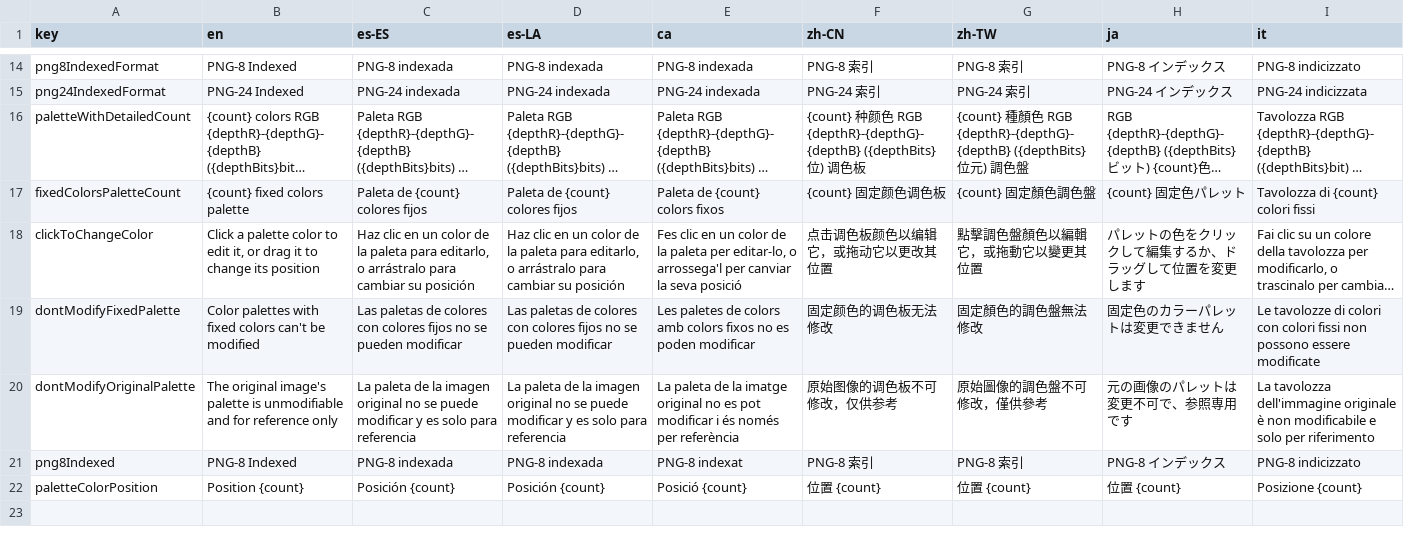
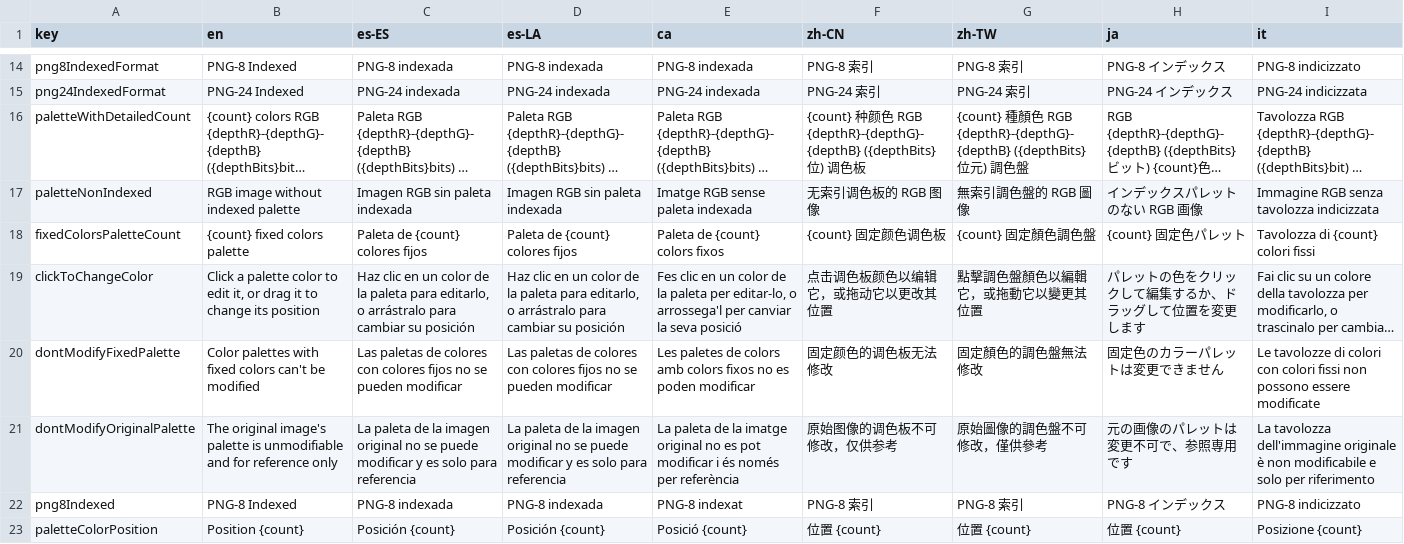
Before and after one commit to Anarkade/deliaxe-paint, a CSV file: src/locales/translationsImagePreview.csv, drawn as a sheet; only a part is shown, gaps mark what is left out; long unchanged cells end in …; rows hold the shown columns only; the diff names each change by its address in the sheet, - before the commit and + after, or states it on an @@ line.

Commit message:
layout: use full width for non-toolbar area by removing persistent scrollbar gutter; image-preview: show paletteNonIndexed + dontModifyOriginalPalette for original non-indexed, and paletteNonIndexed + empty line for processed non-indexed; i18n: ensure keys exist in translationsImagePreview.csv; build artifacts updated

```diff
--- a/src/locales/translationsImagePreview.csv
+++ b/src/locales/translationsImagePreview.csv
+row 17: paletteNonIndexed | RGB image without indexed palette | Imagen RGB sin paleta indexada | Imagen RGB sin paleta indexada | Imatge RGB sense paleta indexada | 无索引调色板的 RGB 图像 | 無索引調色盤的 RGB 圖像 | インデックスパレットのない RGB 画像 | Immagine RGB senza tavolozza indicizzata
```
Also changed, not shown: 3 other files.
